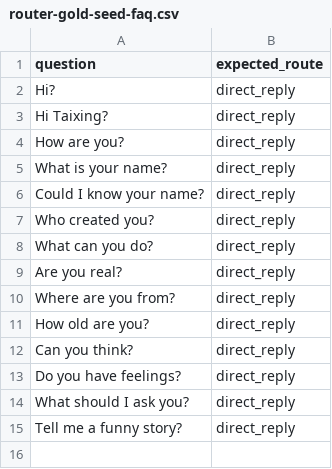
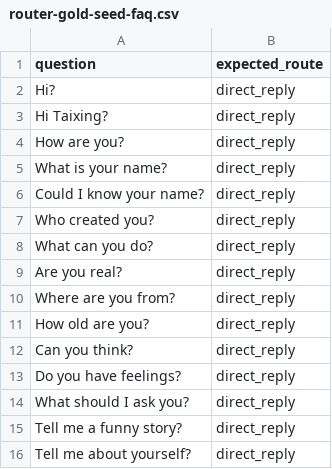
Before and after one commit to taixingbi/layer-orchestrator-v1, a CSV file: gold-test/data/router-gold-seed-faq.csv, drawn as a sheet.

```diff
--- a/gold-test/data/router-gold-seed-faq.csv
+++ b/gold-test/data/router-gold-seed-faq.csv
@@ -15 +15,2 @@ What should I ask you?,direct_reply
 Tell me a funny story?,direct_reply
+Tell me about yourself?,direct_reply
```
Also changed, not shown: 2 other files.
